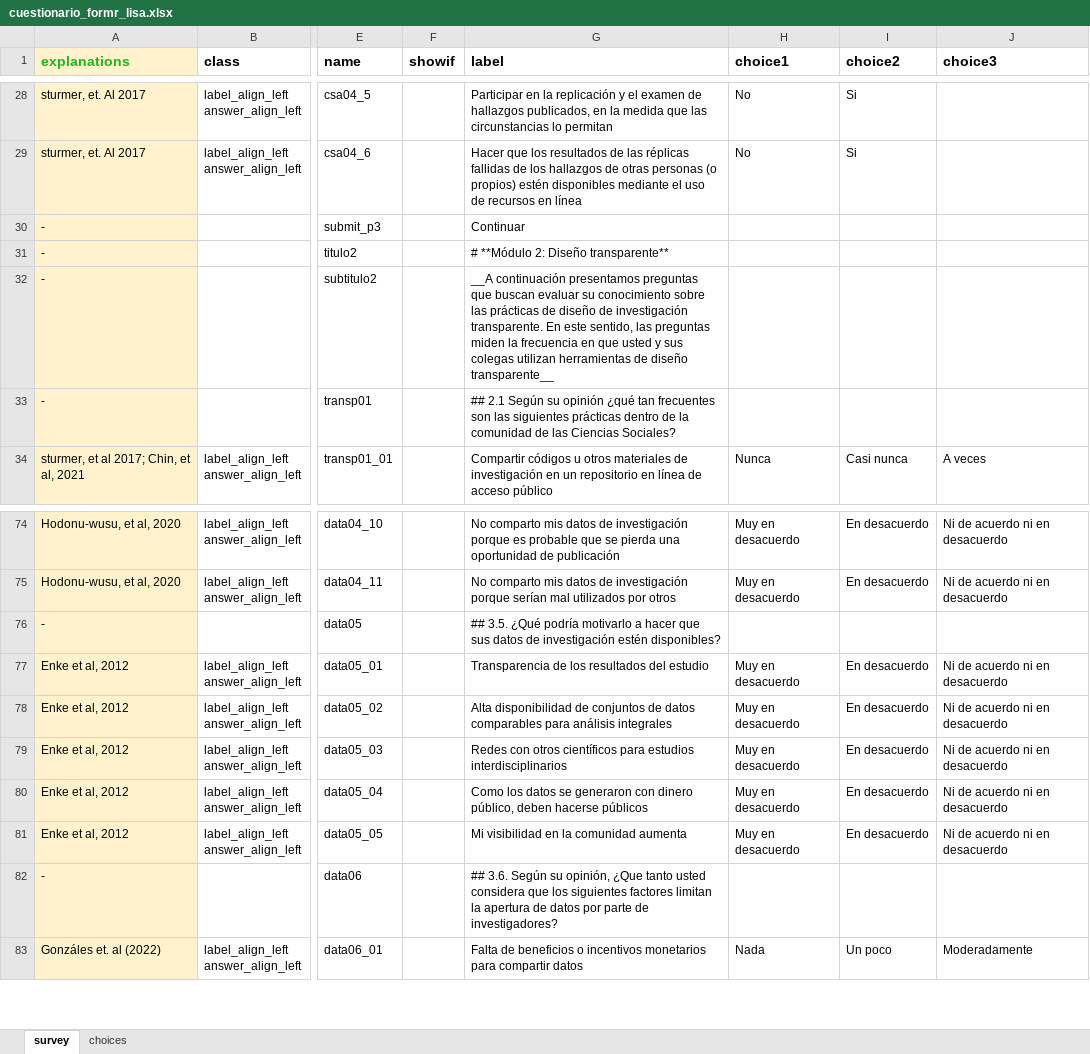
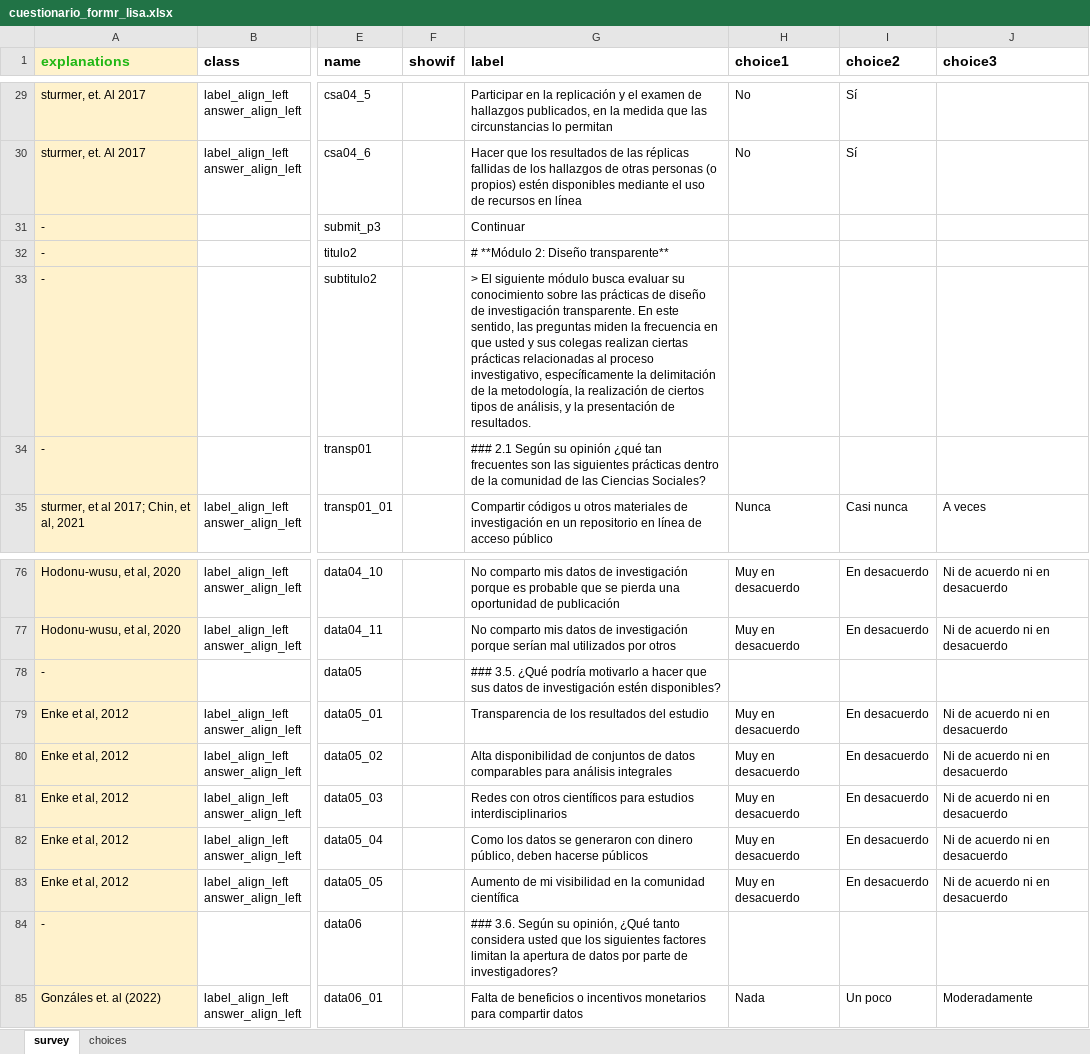
Before and after one commit to cristobalortizvilches/lisa-coes, an Excel workbook: cuestionario_formr_lisa.xlsx, sheet survey, drawn as a sheet; only a part is shown, gaps mark what is left out; values as stored, in another font and other column widths than the file's, no borders; charts and pictures not drawn; addresses are those after the commit; the diff covers the shown part only; the diff names each change by its address in the sheet, - before the commit and + after, or states it on an @@ line.

```diff
--- a/cuestionario_formr_lisa.xlsx (sheet survey)
+++ b/cuestionario_formr_lisa.xlsx (sheet survey)
-I29:I30 (choice2): Si
+I29:I30 (choice2): Sí
-G33 (label): __A continuación presentamos preguntas que buscan evaluar su conocimiento sobre las prácticas de diseño de investigación transparente. En este sentido, las preguntas miden la frecuencia en que usted y sus colegas utilizan herramientas de diseño transparente__
+G33 (label): > El siguiente módulo busca evaluar su conocimiento sobre las prácticas de diseño de investigación transparente. En este sentido, las preguntas miden la frecuencia en que usted y sus colegas realizan ciertas prácticas relacionadas al proceso investigativo, específicamente la delimitación de la metodología, la realización de ciertos tipos de análisis, y la presentación de resultados.
-G34 (label): ## 2.1 Según…
+G34 (label): ### 2.1 Según…
-G78 (label): ## 3.5. ¿Qué…
+G78 (label): ### 3.5. ¿Qué…
-G83 (label): Mi visibilidad en la comunidad aumenta
+G83 (label): Aumento de mi visibilidad en la comunidad científica
-G84 (label): ## 3.6. Según su opinión, ¿Que tanto usted considera que los…
+G84 (label): ### 3.6. Según su opinión, ¿Qué tanto considera usted que los…
```
Also changed, not shown: 2 added rows, 91 edited cells and merged cells elsewhere in this sheet.
